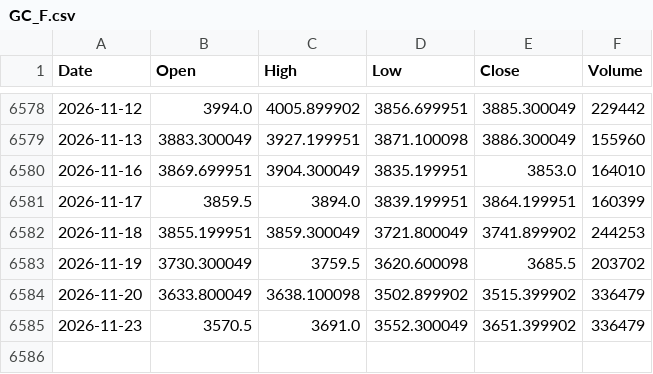
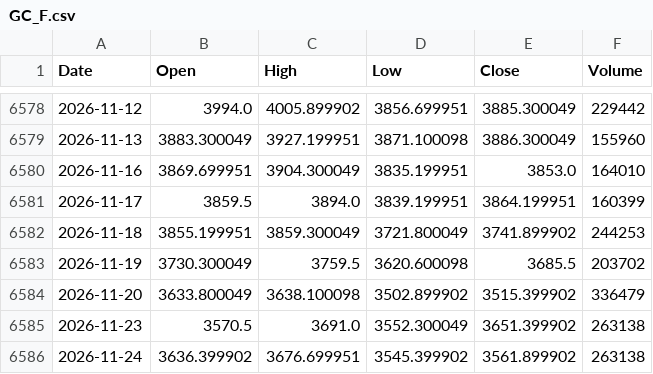
Before and after one commit to PietroPulli/quantlab, a CSV file: market/GC_F.csv, drawn as a sheet; only a part is shown, gaps mark what is left out.

```diff
--- a/market/GC_F.csv
+++ b/market/GC_F.csv
@@ -6584,2 +6584,3 @@ Date,Open,High,Low,Close,Volume
 2026-11-20,3633.800049,3638.100098,3502.899902,3515.399902,336479
-2026-11-23,3570.5,3691.0,3552.300049,3651.399902,336479
+2026-11-23,3570.5,3691.0,3552.300049,3651.399902,263138
+2026-11-24,3636.399902,3676.699951,3545.399902,3561.899902,263138
```
Also changed, not shown: market/AAPL.csv, market/BTC-USD.csv, 15 other files.
